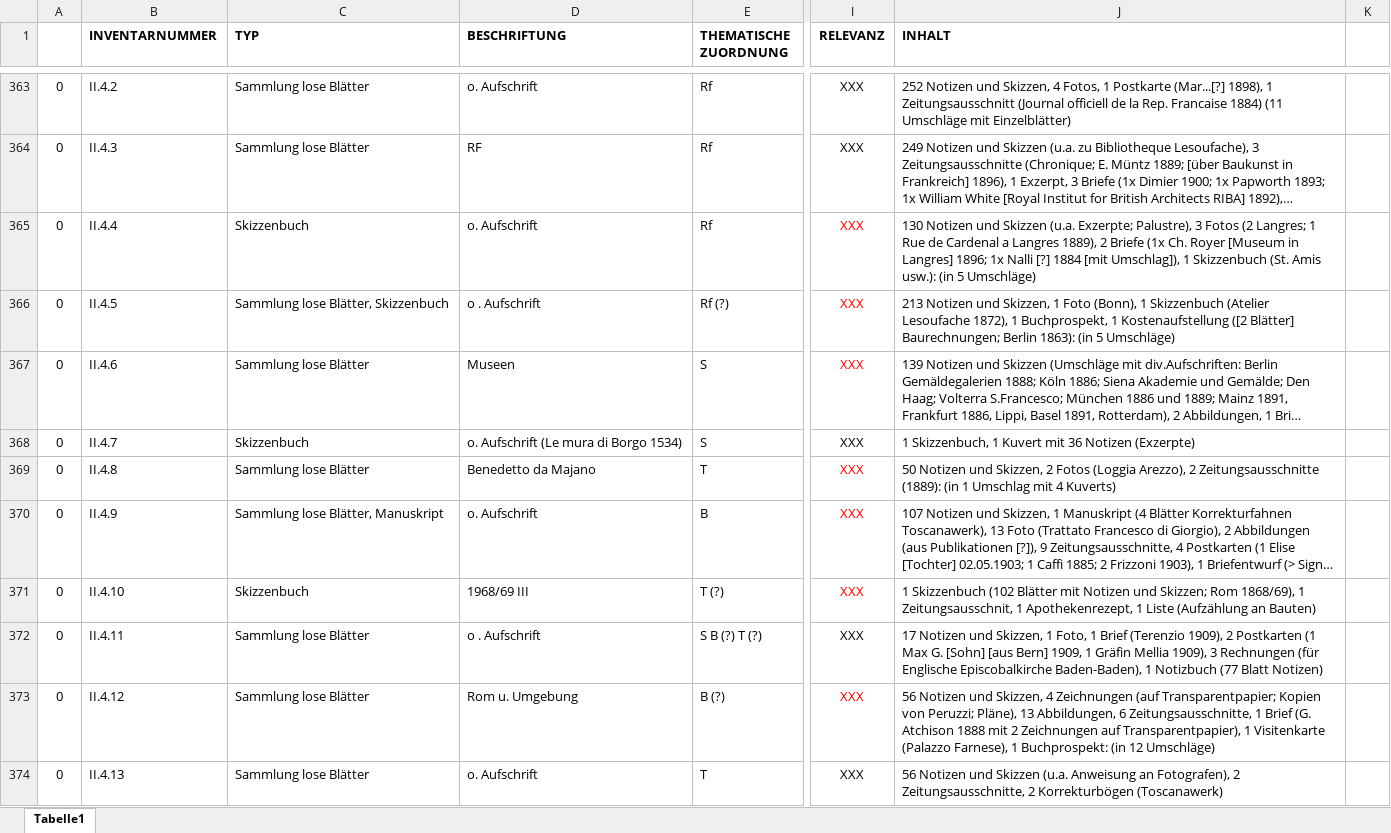
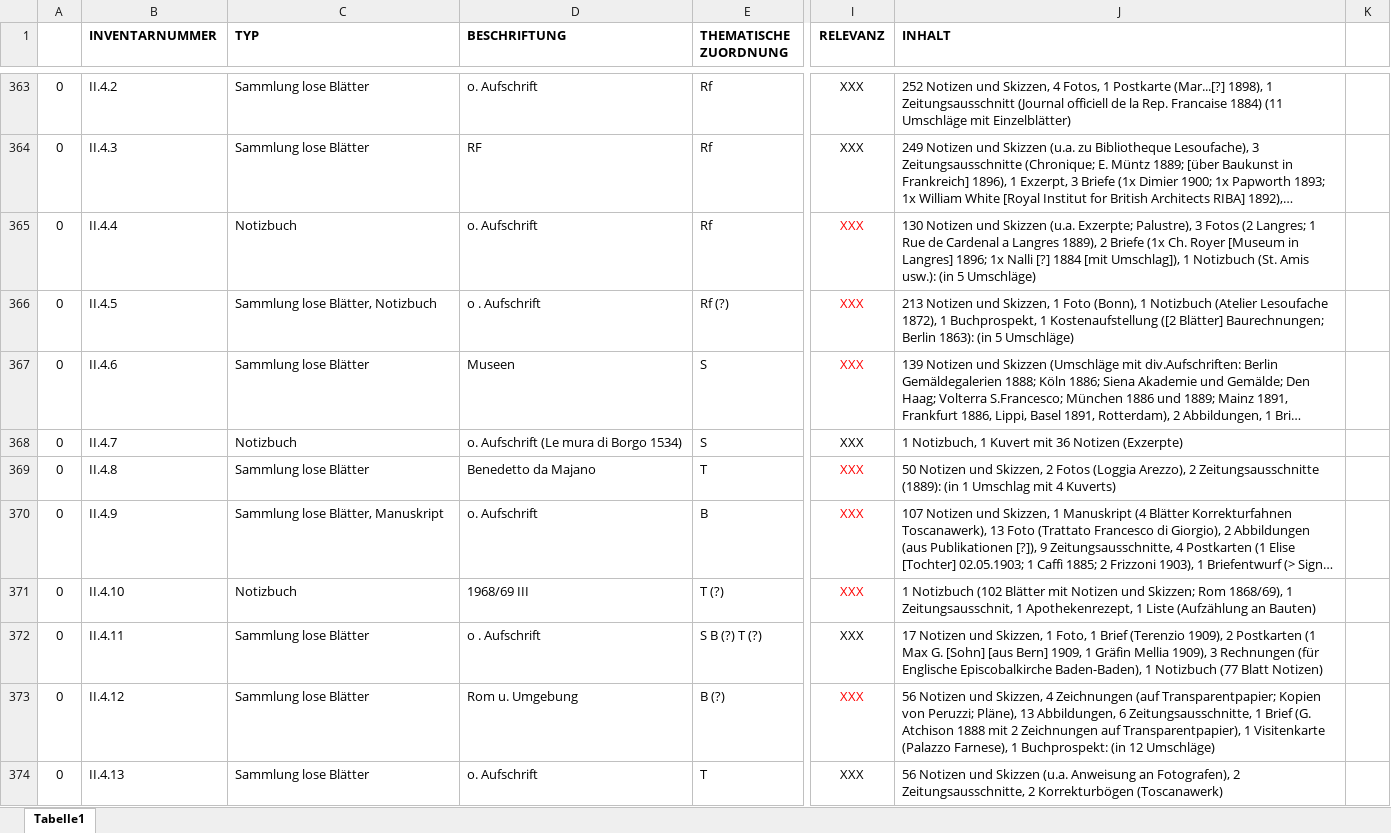
Before and after one commit to acady/geymueller, an Excel workbook: data/christoph/Intvent_final_0.xlsx, sheet Tabelle1, drawn as a sheet; only a part is shown, gaps mark what is left out; long unchanged cells end in …; values as stored, in another font and other column widths than the file's, no borders; the diff covers the shown part only; the diff names each change by its address in the sheet, - before the commit and + after, or states it on an @@ line.

```diff
--- a/data/christoph/Intvent_final_0.xlsx (sheet Tabelle1)
+++ b/data/christoph/Intvent_final_0.xlsx (sheet Tabelle1)
-C365 (TYP): Skizzenbuch
+C365 (TYP): Notizbuch
-J365 (INHALT): …Umschlag]), 1 Skizzenbuch (St. Amis…
+J365 (INHALT): …Umschlag]), 1 Notizbuch (St. Amis…
-C366 (TYP): Sammlung lose Blätter, Skizzenbuch
+C366 (TYP): Sammlung lose Blätter, Notizbuch
-J366 (INHALT): …(Bonn), 1 Skizzenbuch (Atelier Lesoufache…
+J366 (INHALT): …(Bonn), 1 Notizbuch (Atelier Lesoufache…
-C368 (TYP): Skizzenbuch
+C368 (TYP): Notizbuch
-J368 (INHALT): 1 Skizzenbuch, 1 Kuvert…
+J368 (INHALT): 1 Notizbuch, 1 Kuvert…
-C371 (TYP): Skizzenbuch
+C371 (TYP): Notizbuch
-J371 (INHALT): 1 Skizzenbuch (102 Blätter…
+J371 (INHALT): 1 Notizbuch (102 Blätter…
```
Also changed, not shown: 55 edited cells and cell formats elsewhere in this sheet, 1 other file.
